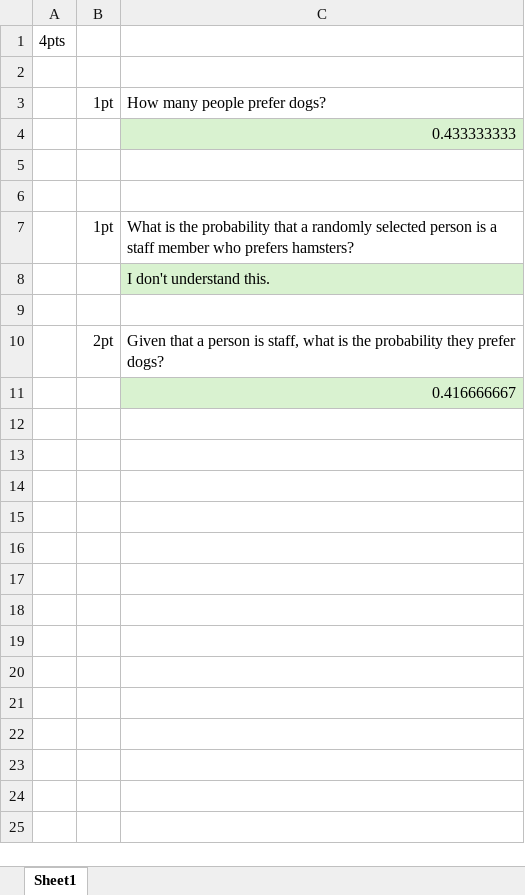
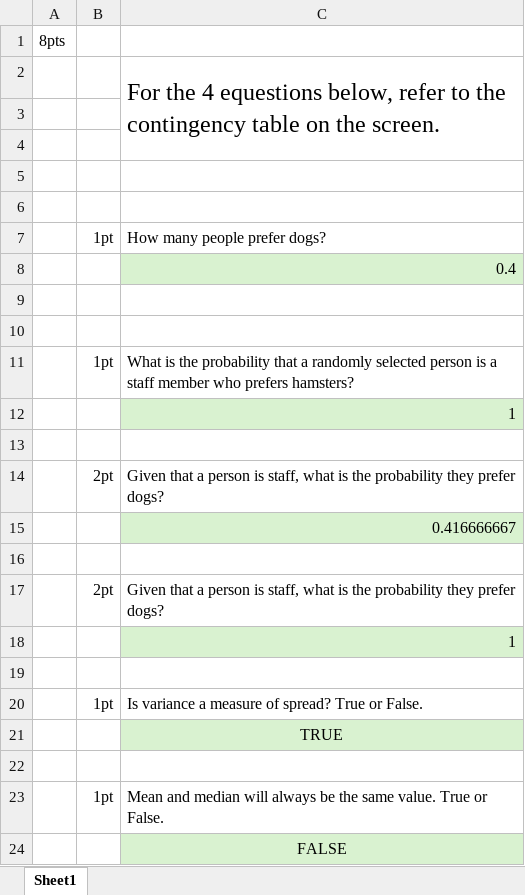
Before and after one commit to galois17/mcp-grader, an Excel workbook: assets/student_submissions/q_and_a_moose.xlsx, sheet Sheet1, drawn as a sheet; values as stored, in another font and other column widths than the file's, no borders; addresses are those after the commit; the diff names each change by its address in the sheet, - before the commit and + after, or states it on an @@ line.

```diff
--- a/assets/student_submissions/q_and_a_moose.xlsx (sheet Sheet1)
+++ b/assets/student_submissions/q_and_a_moose.xlsx (sheet Sheet1)
-A1: 4pts
+A1: 8pts
+row 2:  |  | For the 4 equestions below, refer to the contingency table on the screen.
+row 3: (empty)
+row 4: (empty)
+row 5: (empty)
-C8: 0.433333333
+C8: 0.4
-C12: I don't understand this.
+C12: 1
+row 16: (empty)
+row 17:  | 2pt | Given that a person is staff, what is the probability they prefer dogs?
+row 18:  |  | 1
+row 19: (empty)
+row 20:  | 1pt | Is variance a measure of spread? True or False.
+row 21:  |  | TRUE
+row 22: (empty)
+row 23:  | 1pt | Mean and median will always be the same value. True or False.
+row 24:  |  | FALSE
```
Also changed, not shown: assets/q_and_a_answer_key.xlsx, assets/student_submissions/q_and_a_frank.xlsx.
